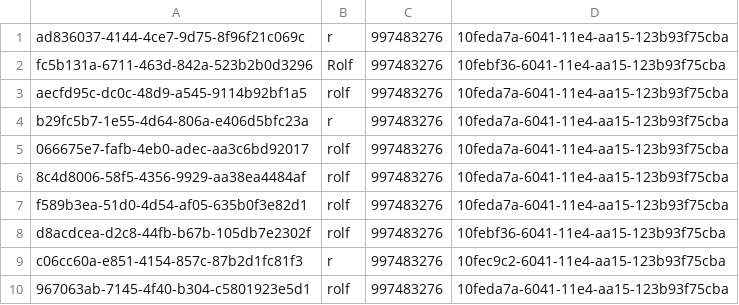
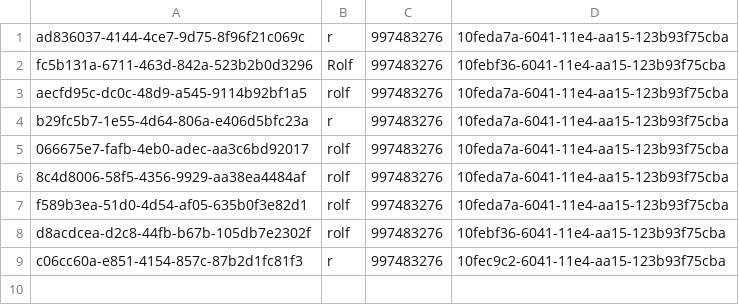
Before and after one commit to Rolf88/Roskilde, a CSV file: Greenfooter/Accounts.csv, drawn as a sheet; the diff names each change by its address in the sheet, - before the commit and + after, or states it on an @@ line.

```diff
--- a/Greenfooter/Accounts.csv
+++ b/Greenfooter/Accounts.csv
-row 10: 967063ab-7145-4f40-b304-c5801923e5d1 | rolf | 997483276 | 10feda7a-6041-11e4-aa15-123b93f75cba
```
Also changed, not shown: 2 other files.
